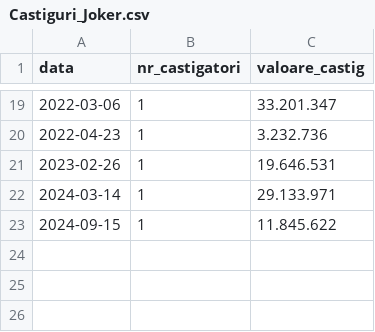
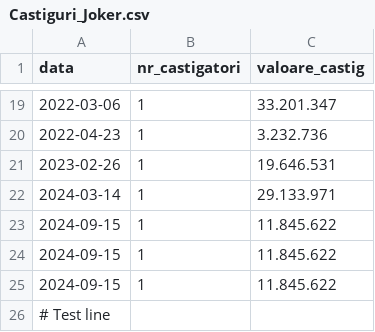
Before and after one commit to LotoRO-AI/loto-ro-data, a CSV file: Castiguri_Joker.csv, drawn as a sheet; only a part is shown, gaps mark what is left out; the diff names each change by its address in the sheet, - before the commit and + after, or states it on an @@ line.

Commit message:
Auto-sync: actualizări CSV detectate în assets/data   - Castiguri_Joker.csv

```diff
--- a/Castiguri_Joker.csv
+++ b/Castiguri_Joker.csv
+row 24: 2024-09-15 | 1 | 11.845.622
+row 25: 2024-09-15 | 1 | 11.845.622
+row 26: # Test line
```
Also changed, not shown: Arhiva_Noroc_Plus_CLEAN.csv, Castiguri_5_din_40.csv, 5 other files.
